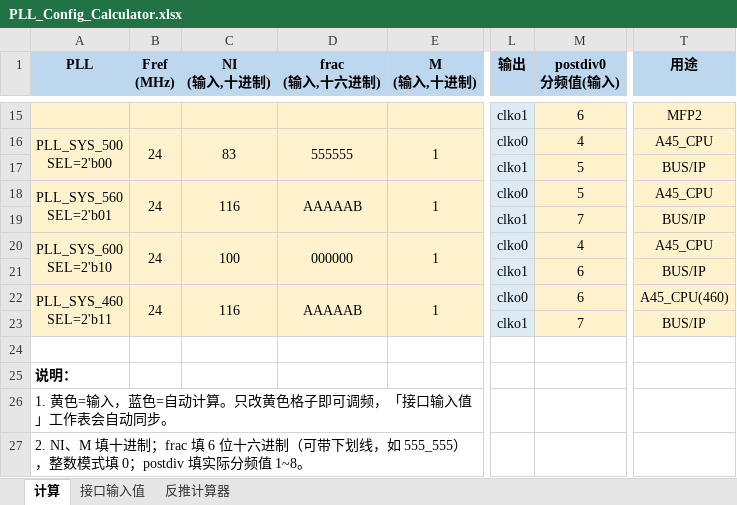
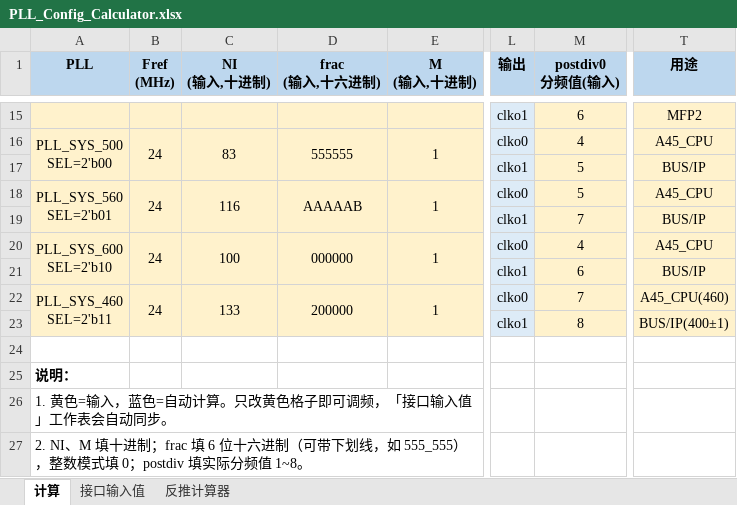
Before and after one commit to noteanowater/ali_ai, an Excel workbook: PLL_Config_Calculator.xlsx, sheet 计算, drawn as a sheet; only a part is shown, gaps mark what is left out; values as stored, in another font and other column widths than the file's, no borders; conditional formats not drawn; the diff names each change by its address in the sheet, - before the commit and + after, or states it on an @@ line.

```diff
--- a/PLL_Config_Calculator.xlsx (sheet 计算)
+++ b/PLL_Config_Calculator.xlsx (sheet 计算)
-C22 (NI (输入,十进制)): 116
+C22 (NI (输入,十进制)): 133
-D22 (frac (输入,十六进制)): AAAAAB
+D22 (frac (输入,十六进制)): 200000
-M22 (postdiv0 分频值(输入)): 6
+M22 (postdiv0 分频值(输入)): 7
-M23 (postdiv0 分频值(输入)): 7
+M23 (postdiv0 分频值(输入)): 8
-T23 (用途): BUS/IP
+T23 (用途): BUS/IP(400±1)
```
Also changed, not shown: 2 other files.
